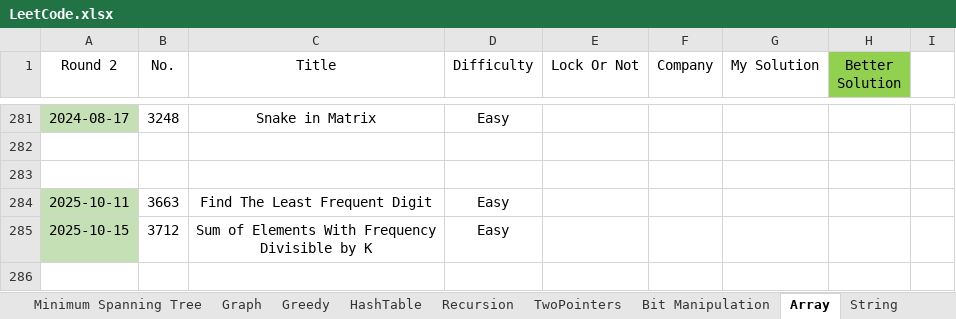
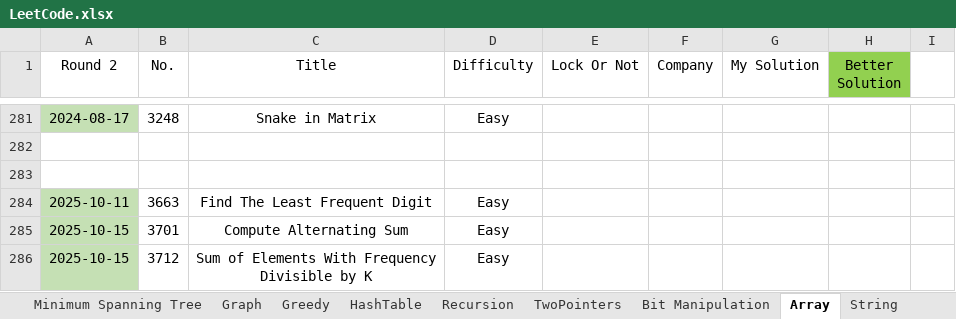
Before and after one commit to wenzhejiao/LeetCode, an Excel workbook: LeetCode.xlsx, sheet Array, drawn as a sheet; only a part is shown, gaps mark what is left out; values as stored, in another font and other column widths than the file's, no borders; conditional formats not drawn; the diff names each change by its address in the sheet, - before the commit and + after, or states it on an @@ line.

Commit message:
Solved problem 3701 Category: Array Difficulty: Easy

```diff
--- a/LeetCode.xlsx (sheet Array)
+++ b/LeetCode.xlsx (sheet Array)
+row 285: 2025-10-15 | 3701 | Compute Alternating Sum | Easy
```
Also changed, not shown: 1 other file.
